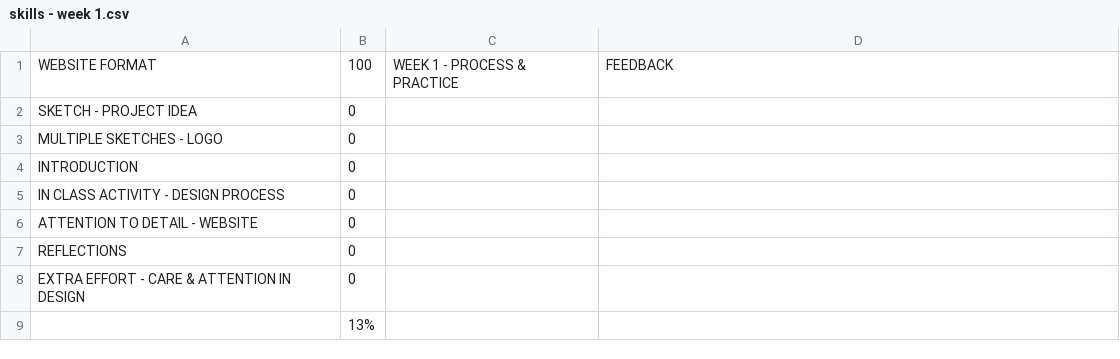
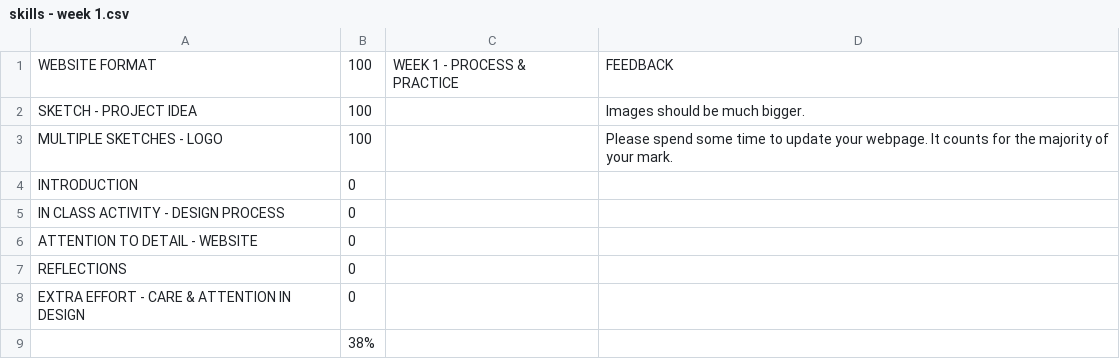
Before and after one commit to makercreator/learn, a CSV file: students/sam/week1/skills - week 1.csv, drawn as a sheet.

```diff
--- a/students/sam/week1/skills - week 1.csv
+++ b/students/sam/week1/skills - week 1.csv
@@ -1,4 +1,4 @@
 WEBSITE FORMAT,100,WEEK 1 - PROCESS & PRACTICE,FEEDBACK
-SKETCH - PROJECT IDEA,0,,
-MULTIPLE SKETCHES - LOGO,0,,
+SKETCH - PROJECT IDEA,100,,Images should be much bigger.
+MULTIPLE SKETCHES - LOGO,100,,Please spend some time to update your webpage. It counts for the majority of your mark.
 INTRODUCTION,0,,
@@ -8,2 +8,2 @@ REFLECTIONS,0,,
 EXTRA EFFORT - CARE & ATTENTION IN DESIGN,0,,
-,13%,,
+,38%,,
```
Also changed, not shown: students/sam/week2/skills - week 2.csv, students/sam/week3/skills - week 3.csv, 8 other files.
